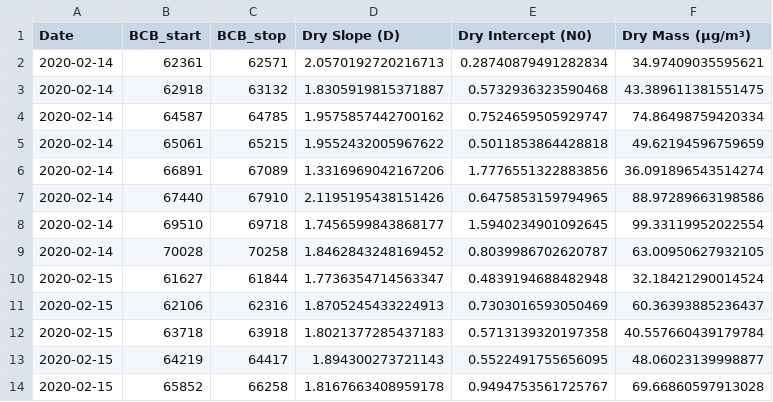
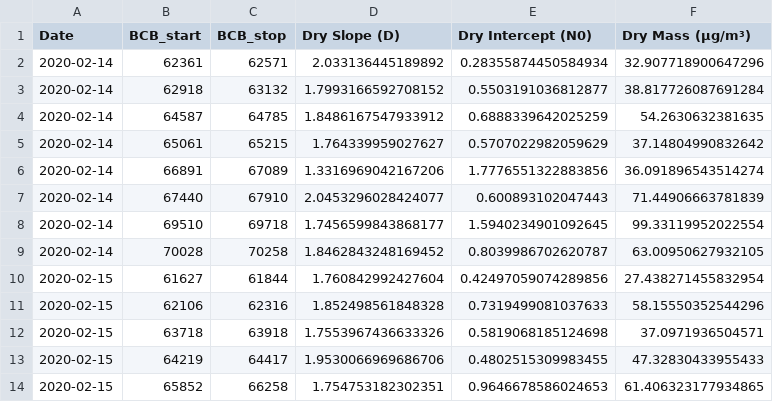
Before and after one commit to katherineemifsud/ACTIVATE-2024-2025, a CSV file: CDP/below cloud base/Dry_mass_BCB2020_lessthan100massREAL_FCDP.csv, drawn as a sheet; only a part is shown; the diff covers the shown part only.

Commit message:
2020 FCDP analysis

```diff
--- a/CDP/below cloud base/Dry_mass_BCB2020_lessthan100massREAL_FCDP.csv
+++ b/CDP/below cloud base/Dry_mass_BCB2020_lessthan100massREAL_FCDP.csv
@@ -1,14 +1,14 @@
 Date,BCB_start,BCB_stop,Dry Slope (D),Dry Intercept (N0),Dry Mass (µg/m³)
-2020-02-14,62361,62571,2.0570192720216713,0.28740879491282834,34.97409035595621
-2020-02-14,62918,63132,1.8305919815371887,0.5732936323590468,43.389611381551475
-2020-02-14,64587,64785,1.9575857442700162,0.7524659505929747,74.86498759420334
-2020-02-14,65061,65215,1.9552432005967622,0.5011853864428818,49.62194596759659
+2020-02-14,62361,62571,2.033136445189892,0.28355874450584934,32.907718900647296
+2020-02-14,62918,63132,1.7993166592708152,0.5503191036812877,38.817726087691284
+2020-02-14,64587,64785,1.8486167547933912,0.6888339642025259,54.2630632381635
+2020-02-14,65061,65215,1.764339959027627,0.5707022982059629,37.14804990832642
 2020-02-14,66891,67089,1.3316969042167206,1.7776551322883856,36.091896543514274
-2020-02-14,67440,67910,2.1195195438151426,0.6475853159794965,88.97289663198586
+2020-02-14,67440,67910,2.0453296028424077,0.600893102047443,71.44906663781839
 2020-02-14,69510,69718,1.7456599843868177,1.5940234901092645,99.33119952022554
 2020-02-14,70028,70258,1.8462843248169452,0.8039986702620787,63.00950627932105
-2020-02-15,61627,61844,1.7736354714563347,0.4839194688482948,32.18421290014524
-2020-02-15,62106,62316,1.8705245433224913,0.7303016593050469,60.36393885236437
-2020-02-15,63718,63918,1.8021377285437183,0.5713139320197358,40.557660439179784
-2020-02-15,64219,64417,1.894300273721143,0.5522491755656095,48.06023139998877
-2020-02-15,65852,66258,1.8167663408959178,0.9494753561725767,69.66860597913028
+2020-02-15,61627,61844,1.760842992427604,0.42497059074289856,27.438271455832954
+2020-02-15,62106,62316,1.852498561848328,0.7319499081037633,58.15550352544296
+2020-02-15,63718,63918,1.7553967436633326,0.5819068185124698,37.0971936504571
+2020-02-15,64219,64417,1.9530066969686706,0.4802515309983455,47.32830433955433
+2020-02-15,65852,66258,1.754753182302351,0.9646678586024653,61.406323177934865
```
Also changed, not shown: 63 edited cells elsewhere in this file, 10 other files.
